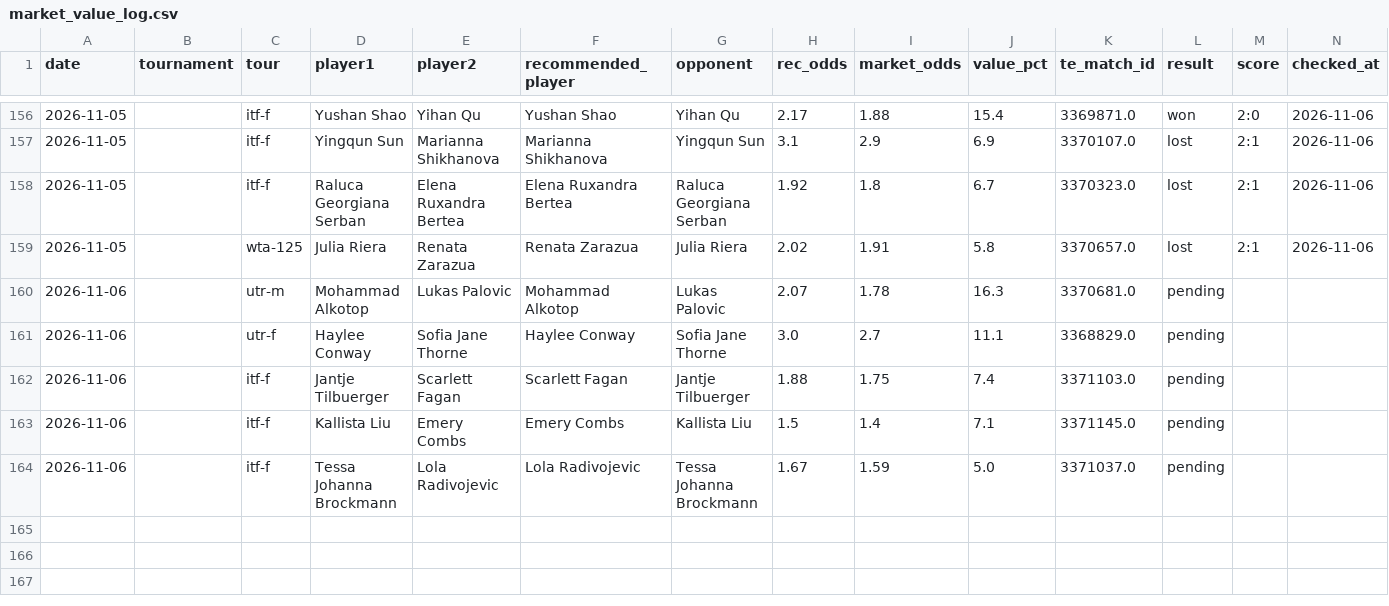
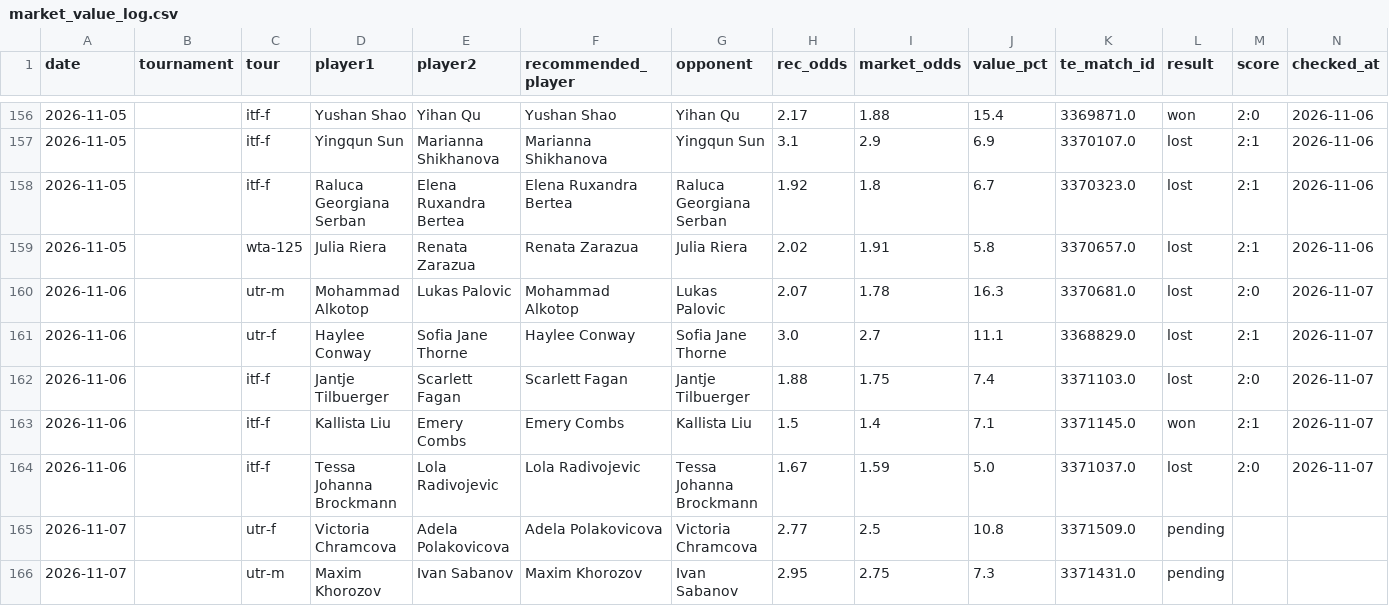
Before and after one commit to andrei0182/pariuri, a CSV file: tennis/stats/market_value_log.csv, drawn as a sheet; only a part is shown, gaps mark what is left out; rows hold the shown columns only; the diff names each change by its address in the sheet, - before the commit and + after, or states it on an @@ line.

```diff
--- a/tennis/stats/market_value_log.csv
+++ b/tennis/stats/market_value_log.csv
-L160:L162 (result): pending
+L160:L162 (result): lost
-M160 (score): (empty)
+M160 (score): 2:0
-N160:N164 (checked_at): (empty)
+N160:N164 (checked_at): 2026-11-07
-M161 (score): (empty)
+M161 (score): 2:1
-M162 (score): (empty)
+M162 (score): 2:0
-L163 (result): pending
+L163 (result): won
-M163 (score): (empty)
+M163 (score): 2:1
-L164 (result): pending
+L164 (result): lost
-M164 (score): (empty)
+M164 (score): 2:0
+row 165: 2026-11-07 |  | utr-f | Victoria Chramcova | Adela Polakovicova | Adela Polakovicova | Victoria Chramcova | 2.77 | 2.5 | 10.8 | 3371509.0 | pending
+row 166: 2026-11-07 |  | utr-m | Maxim Khorozov | Ivan Sabanov | Maxim Khorozov | Ivan Sabanov | 2.95 | 2.75 | 7.3 | 3371431.0 | pending
```
Also changed, not shown: tennis/stats/model90_log.csv, tennis/stats/picks_log.csv, 5 other files.
